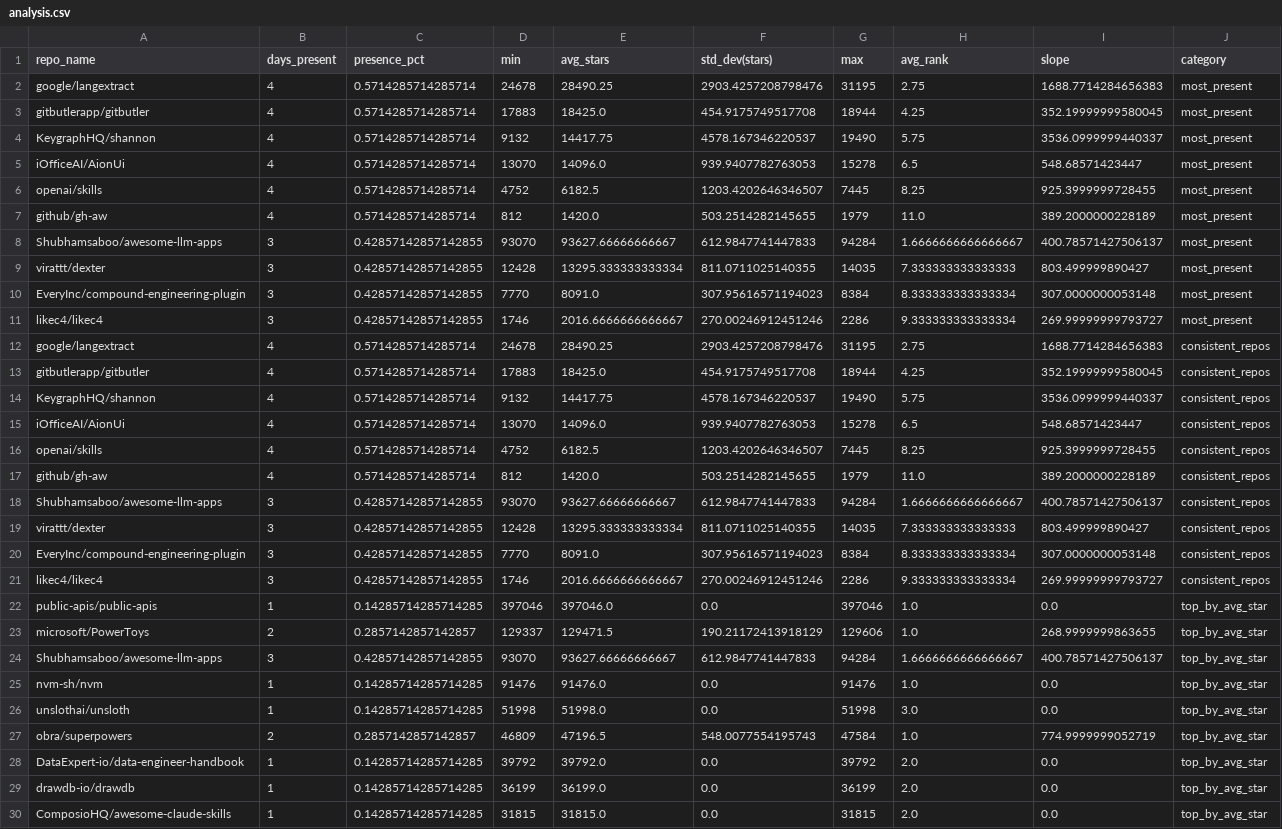
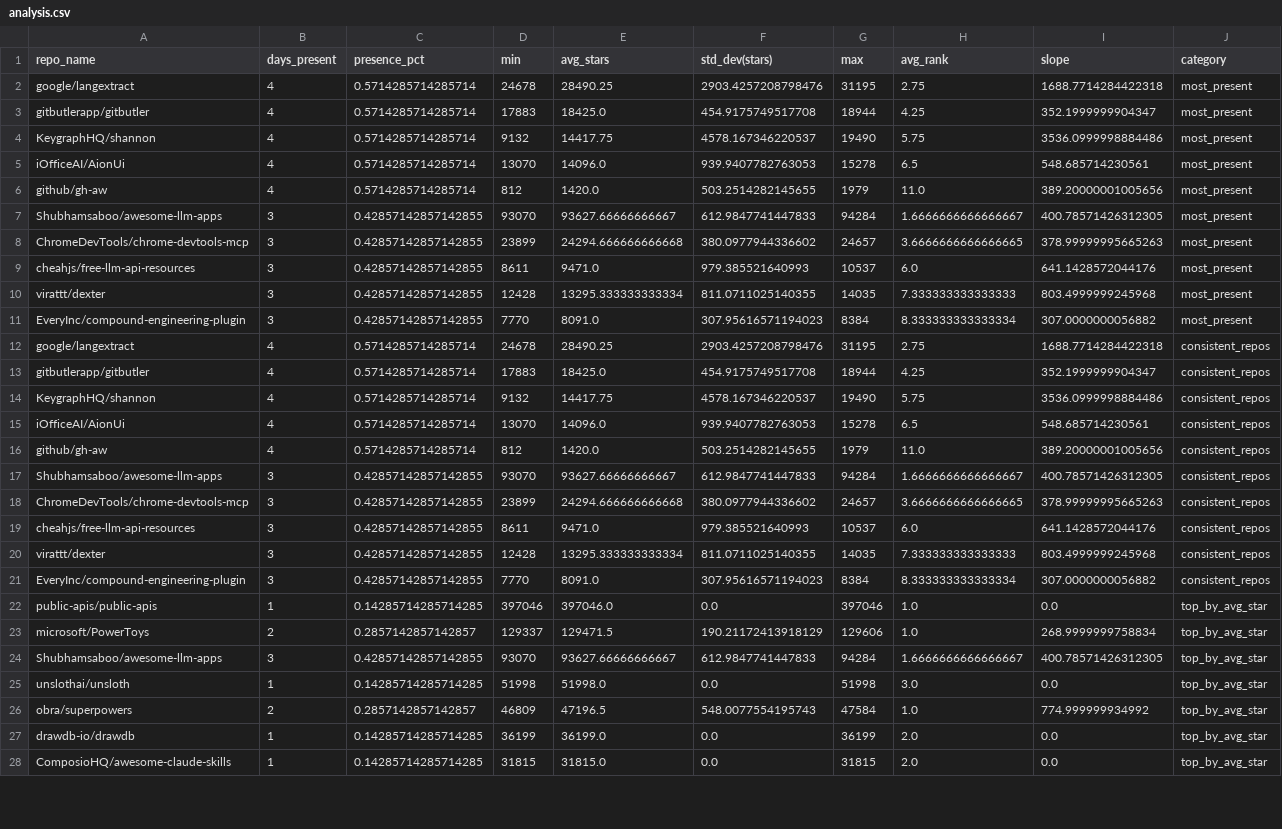
Before and after one commit to Sushil-Kumar-Sahoo/github_trending_tracker, a CSV file: outputs/analysis.csv, drawn as a sheet; only a part is shown; removed rows and columns are numbered as before the commit, all else as after; the diff covers the shown part only; the diff names each change by its address in the sheet, - before the commit and + after, or states it on an @@ line.

```diff
--- a/outputs/analysis.csv
+++ b/outputs/analysis.csv
-I2 (slope): 1688.7714284656383
+I2 (slope): 1688.7714284422318
-I3 (slope): 352.19999999580045
+I3 (slope): 352.1999999904347
-I4 (slope): 3536.0999999440337
+I4 (slope): 3536.0999998884486
-I5 (slope): 548.68571423447
+I5 (slope): 548.685714230561
-row 6: openai/skills | 4 | 0.5714285714285714 | 4752 | 6182.5 | 1203.4202646346507 | 7445 | 8.25 | 925.3999999728455 | most_present
-I6 (slope): 389.2000000228189
+I6 (slope): 389.20000001005656
-I7 (slope): 400.78571427506137
+I7 (slope): 400.78571426312305
+row 8: ChromeDevTools/chrome-devtools-mcp | 3 | 0.42857142857142855 | 23899 | 24294.666666666668 | 380.0977944336602 | 24657 | 3.6666666666666665 | 378.99999995665263 | most_present
+row 9: cheahjs/free-llm-api-resources | 3 | 0.42857142857142855 | 8611 | 9471.0 | 979.385521640993 | 10537 | 6.0 | 641.1428572044176 | most_present
-I10 (slope): 803.499999890427
+I10 (slope): 803.4999999245968
-I11 (slope): 307.0000000053148
+I11 (slope): 307.0000000056882
-row 11: likec4/likec4 | 3 | 0.42857142857142855 | 1746 | 2016.6666666666667 | 270.00246912451246 | 2286 | 9.333333333333334 | 269.99999999793727 | most_present
-I12 (slope): 1688.7714284656383
+I12 (slope): 1688.7714284422318
-I13 (slope): 352.19999999580045
+I13 (slope): 352.1999999904347
-I14 (slope): 3536.0999999440337
+I14 (slope): 3536.0999998884486
-I15 (slope): 548.68571423447
+I15 (slope): 548.685714230561
-row 16: openai/skills | 4 | 0.5714285714285714 | 4752 | 6182.5 | 1203.4202646346507 | 7445 | 8.25 | 925.3999999728455 | consistent_repos
-I16 (slope): 389.2000000228189
+I16 (slope): 389.20000001005656
-I17 (slope): 400.78571427506137
+I17 (slope): 400.78571426312305
+row 18: ChromeDevTools/chrome-devtools-mcp | 3 | 0.42857142857142855 | 23899 | 24294.666666666668 | 380.0977944336602 | 24657 | 3.6666666666666665 | 378.99999995665263 | consistent_repos
+row 19: cheahjs/free-llm-api-resources | 3 | 0.42857142857142855 | 8611 | 9471.0 | 979.385521640993 | 10537 | 6.0 | 641.1428572044176 | consistent_repos
-I20 (slope): 803.499999890427
+I20 (slope): 803.4999999245968
-I21 (slope): 307.0000000053148
+I21 (slope): 307.0000000056882
-row 21: likec4/likec4 | 3 | 0.42857142857142855 | 1746 | 2016.6666666666667 | 270.00246912451246 | 2286 | 9.333333333333334 | 269.99999999793727 | consistent_repos
-I23 (slope): 268.9999999863655
+I23 (slope): 268.9999999758834
-I24 (slope): 400.78571427506137
+I24 (slope): 400.78571426312305
-row 25: nvm-sh/nvm | 1 | 0.14285714285714285 | 91476 | 91476.0 | 0.0 | 91476 | 1.0 | 0.0 | top_by_avg_star
-I26 (slope): 774.9999999052719
+I26 (slope): 774.999999934992
-row 28: DataExpert-io/data-engineer-handbook | 1 | 0.14285714285714285 | 39792 | 39792.0 | 0.0 | 39792 | 2.0 | 0.0 | top_by_avg_star
```
Also changed, not shown: 2 added rows and 6 edited cells elsewhere in this file, 2 other files.
